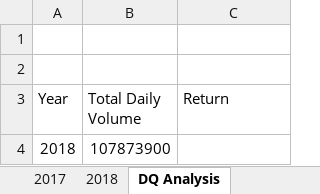
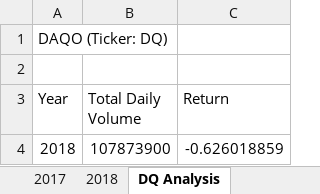
Before and after one commit to alisons16/stock-analysis, an Excel workbook: green_stocks.xlsm, sheet DQ Analysis, drawn as a sheet; values as stored, in another font and other column widths than the file's, no borders; the diff names each change by its address in the sheet, - before the commit and + after, or states it on an @@ line.

Commit message:
DQ's Yearly Return for 2018

```diff
--- a/green_stocks.xlsm (sheet DQ Analysis)
+++ b/green_stocks.xlsm (sheet DQ Analysis)
-A1 (Year): (empty)
+A1 (Year): DAQO (Ticker: DQ)
-C4 (Return): (empty)
+C4 (Return): -0.626018859
```
